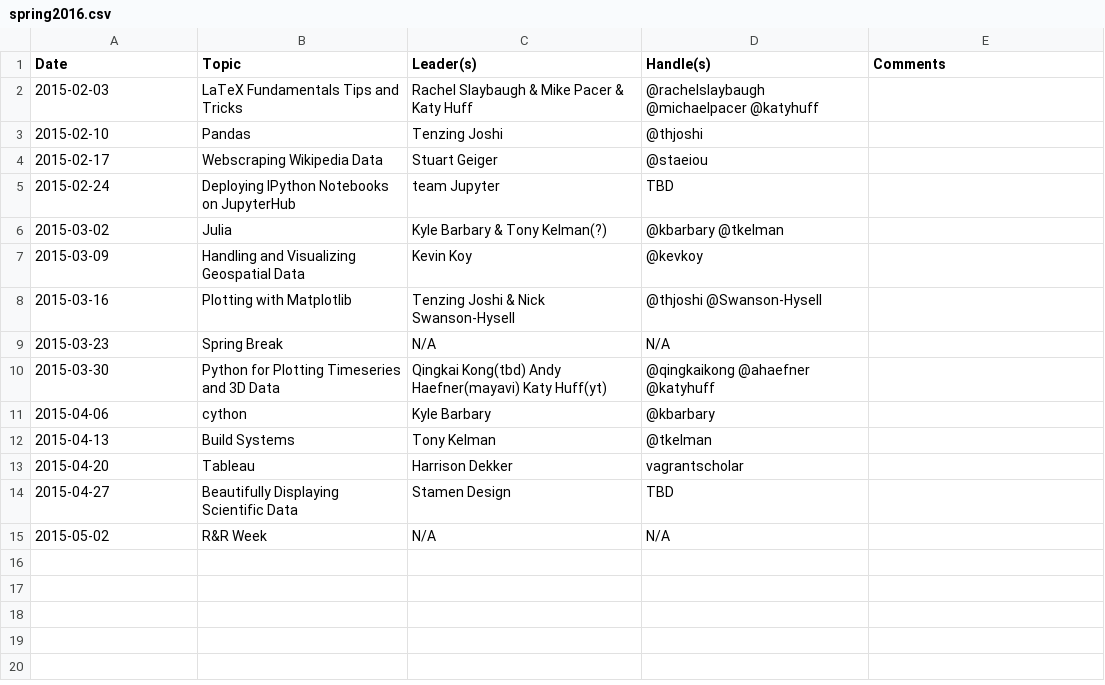
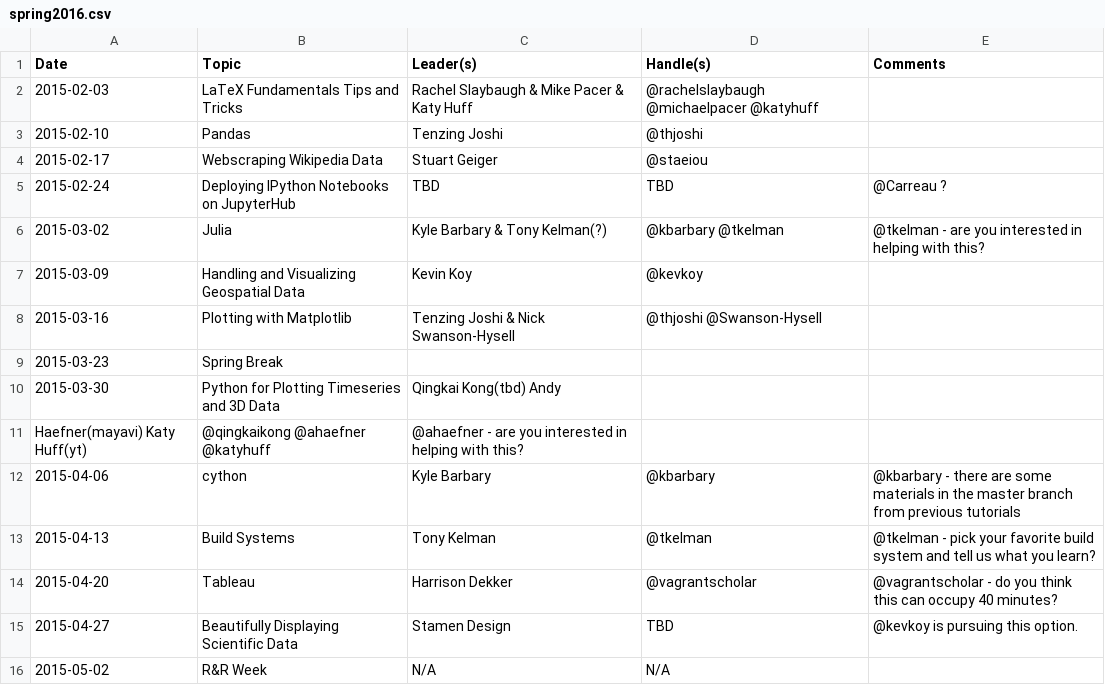
Before and after one commit to thehackerwithin/berkeley, a CSV file: possible_topics/spring2016.csv, drawn as a sheet; addresses are those after the commit; the diff names each change by its address in the sheet, - before the commit and + after, or states it on an @@ line.

Commit message:
adds comments where needed

```diff
--- a/possible_topics/spring2016.csv
+++ b/possible_topics/spring2016.csv
-C5 (Leader(s)): team Jupyter
+C5 (Leader(s)): TBD
-E5 (Comments): (empty)
+E5 (Comments): @Carreau ?
-E6 (Comments): (empty)
+E6 (Comments): @tkelman - are you interested in helping with this?
-C9 (Leader(s)): N/A
+C9 (Leader(s)): (empty)
-D9 (Handle(s)): N/A
+D9 (Handle(s)): (empty)
-C10 (Leader(s)): Qingkai Kong(tbd) Andy Haefner(mayavi) Katy Huff(yt)
+C10 (Leader(s)): Qingkai Kong(tbd) Andy
-D10 (Handle(s)): @qingkaikong @ahaefner @katyhuff
+D10 (Handle(s)): (empty)
+row 11: Haefner(mayavi) Katy Huff(yt) | @qingkaikong @ahaefner @katyhuff | @ahaefner - are you interested in helping with this?
-E12 (Comments): (empty)
+E12 (Comments): @kbarbary - there are some materials in the master branch from previous tutorials
-E13 (Comments): (empty)
+E13 (Comments): @tkelman - pick your favorite build system and tell us what you learn?
-D14 (Handle(s)): vagrantscholar
+D14 (Handle(s)): @vagrantscholar
-E14 (Comments): (empty)
+E14 (Comments): @vagrantscholar - do you think this can occupy 40 minutes?
-E15 (Comments): (empty)
+E15 (Comments): @kevkoy is pursuing this option.
```
